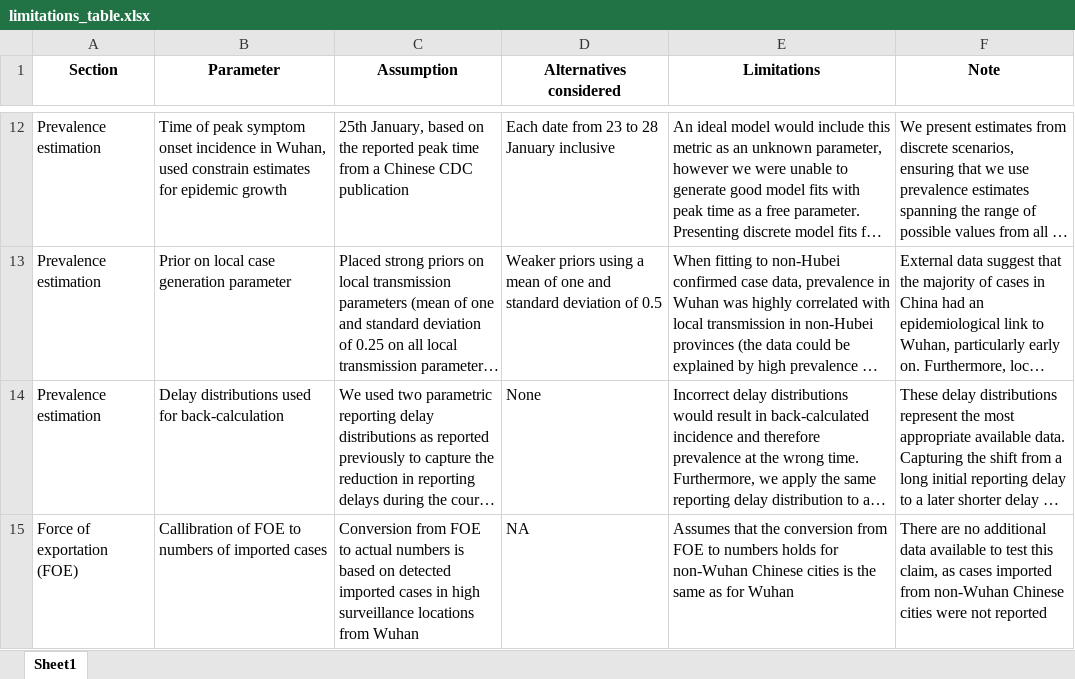
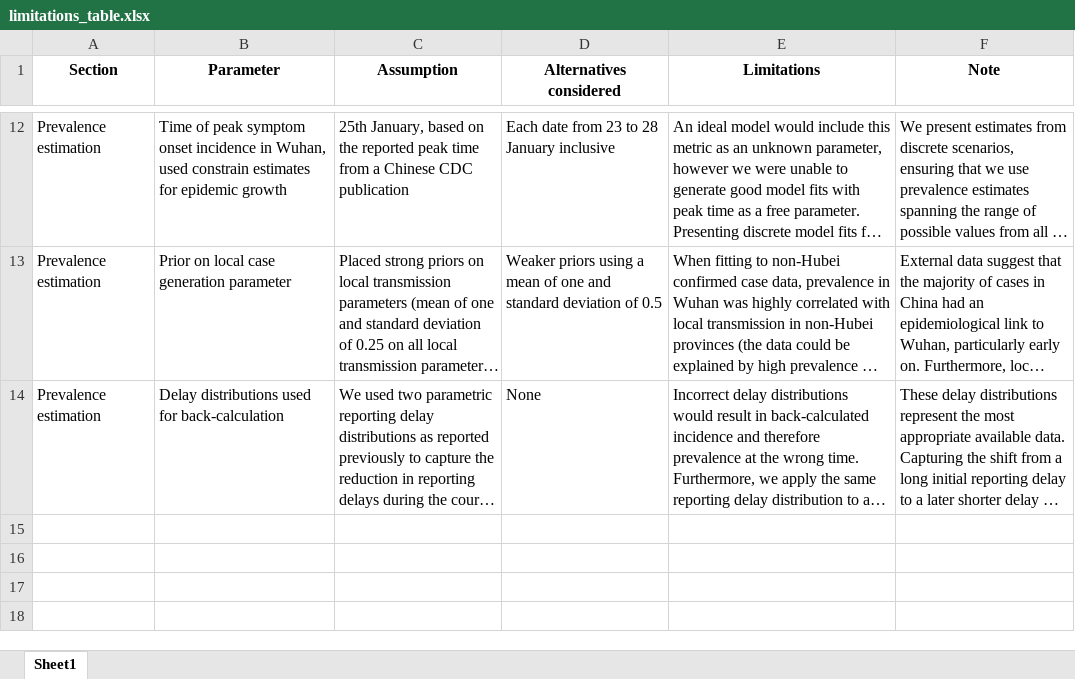
Before and after one commit to jameshay218/covback, an Excel workbook: pars/limitations_table.xlsx, sheet Sheet1, drawn as a sheet; only a part is shown, gaps mark what is left out; long unchanged cells end in …; values as stored, in another font and other column widths than the file's, no borders; the diff names each change by its address in the sheet, - before the commit and + after, or states it on an @@ line.

```diff
--- a/pars/limitations_table.xlsx (sheet Sheet1)
+++ b/pars/limitations_table.xlsx (sheet Sheet1)
-row 15: Force of exportation (FOE) | Callibration of FOE to numbers of imported cases | Conversion from FOE to actual numbers is based on detected imported cases in high surveillance locations from Wuhan | NA | Assumes that the conversion from FOE to numbers holds for non-Wuhan Chinese cities is the same as for Wuhan | There are no additional data available to test this claim, as cases imported from non-Wuhan Chinese cities were not reported
```
Also changed, not shown: 8 other files.
